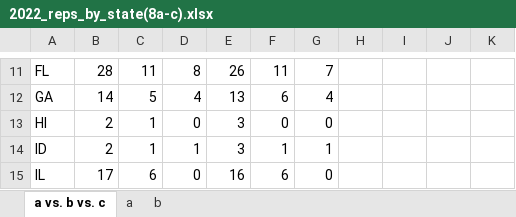
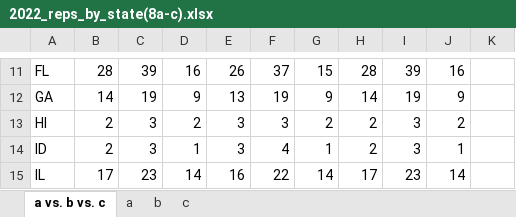
Before and after one commit to alecramsay/MM2, an Excel workbook: results/2022_reps_by_state(8a-c).xlsx, sheet a vs. b vs. c, drawn as a sheet; only a part is shown, gaps mark what is left out; values as stored, in another font and other column widths than the file's, no borders; conditional formats not drawn; the diff covers the shown part only; the diff names each change by its address in the sheet, - before the commit and + after, or states it on an @@ line.

```diff
--- a/results/2022_reps_by_state(8a-c).xlsx (sheet a vs. b vs. c)
+++ b/results/2022_reps_by_state(8a-c).xlsx (sheet a vs. b vs. c)
+sheet tab: c
-C11: 11
+C11: 39
-D11: 8
+D11: 16
-F11: 11
+F11: 37
-G11: 7
+G11: 15
-H11: (empty)
+H11: 28
-I11: (empty)
+I11: 39
-J11: (empty)
+J11: 16
-C12: 5
+C12: 19
-D12: 4
+D12: 9
-F12: 6
+F12: 19
-G12: 4
+G12: 9
-H12: (empty)
+H12: 14
-I12: (empty)
+I12: 19
-J12: (empty)
+J12: 9
-C13:C14: 1
+C13:C14: 3
-D13: 0
+D13: 2
-F13: 0
+F13: 3
-G13: 0
+G13: 2
-H13:H14: (empty)
+H13:H14: 2
-I13:I14: (empty)
+I13:I14: 3
-J13: (empty)
+J13: 2
-F14: 1
+F14: 4
-J14: (empty)
+J14: 1
-C15: 6
+C15: 23
-D15: 0
+D15: 14
-F15: 6
+F15: 22
-G15: 0
+G15: 14
-H15: (empty)
+H15: 17
-I15: (empty)
+I15: 23
-J15: (empty)
+J15: 14
```
Also changed, not shown: 301 edited cells elsewhere in this sheet, 7 other files.
